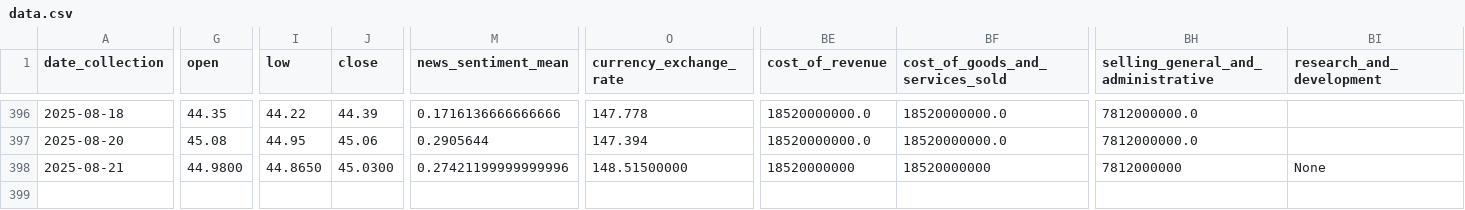
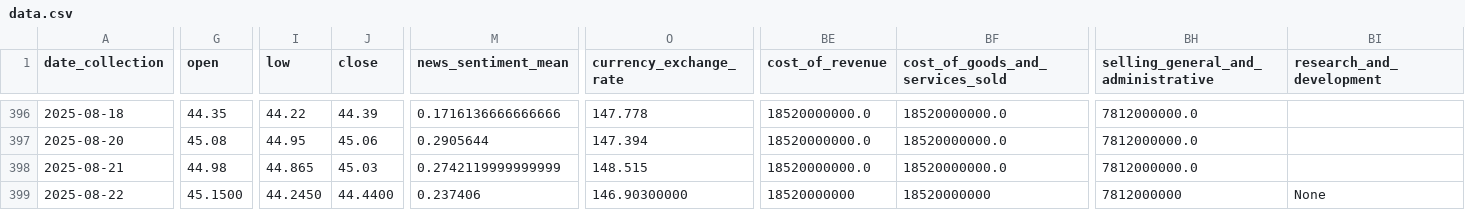
Before and after one commit to CastIehard/Stock-Prediction-AI, a CSV file: Stocks/Verizon/data.csv, drawn as a sheet; only a part is shown, gaps mark what is left out; rows hold the shown columns only; the diff covers the shown part only; the diff names each change by its address in the sheet, - before the commit and + after, or states it on an @@ line.

Commit message:
Daily Collection

```diff
--- a/Stocks/Verizon/data.csv
+++ b/Stocks/Verizon/data.csv
-G398 (open): 44.9800
+G398 (open): 44.98
-I398 (low): 44.8650
+I398 (low): 44.865
-J398 (close): 45.0300
+J398 (close): 45.03
-M398 (news_sentiment_mean): 0.27421199999999996
+M398 (news_sentiment_mean): 0.2742119999999999
-O398 (currency_exchange_rate): 148.51500000
+O398 (currency_exchange_rate): 148.515
-BE398 (cost_of_revenue): 18520000000
+BE398 (cost_of_revenue): 18520000000.0
-BF398 (cost_of_goods_and_services_sold): 18520000000
+BF398 (cost_of_goods_and_services_sold): 18520000000.0
-BH398: 7812000000
+BH398: 7812000000.0
-BI398 (research_and_development): None
+BI398 (research_and_development): (empty)
+row 399: 2025-08-22 | 45.1500 | 44.2450 | 44.4400 | 0.237406 | 146.90300000 | 18520000000 | 18520000000 | 7812000000 | None
```
Also changed, not shown: 45 edited cells elsewhere in this file, Stocks/Adobe/data.csv.
